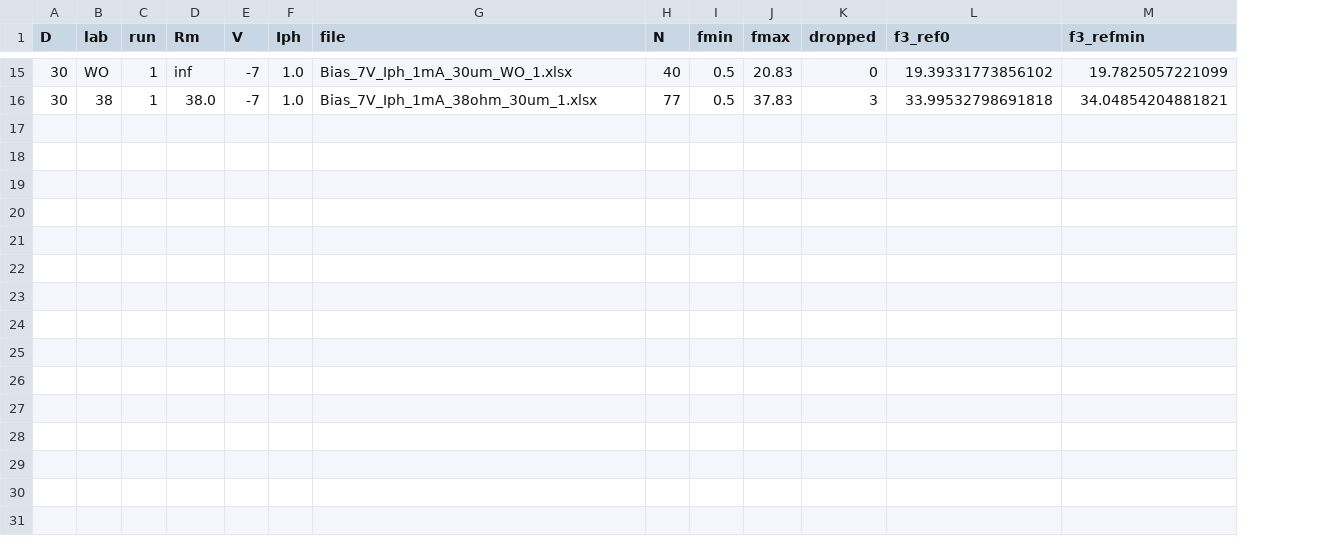
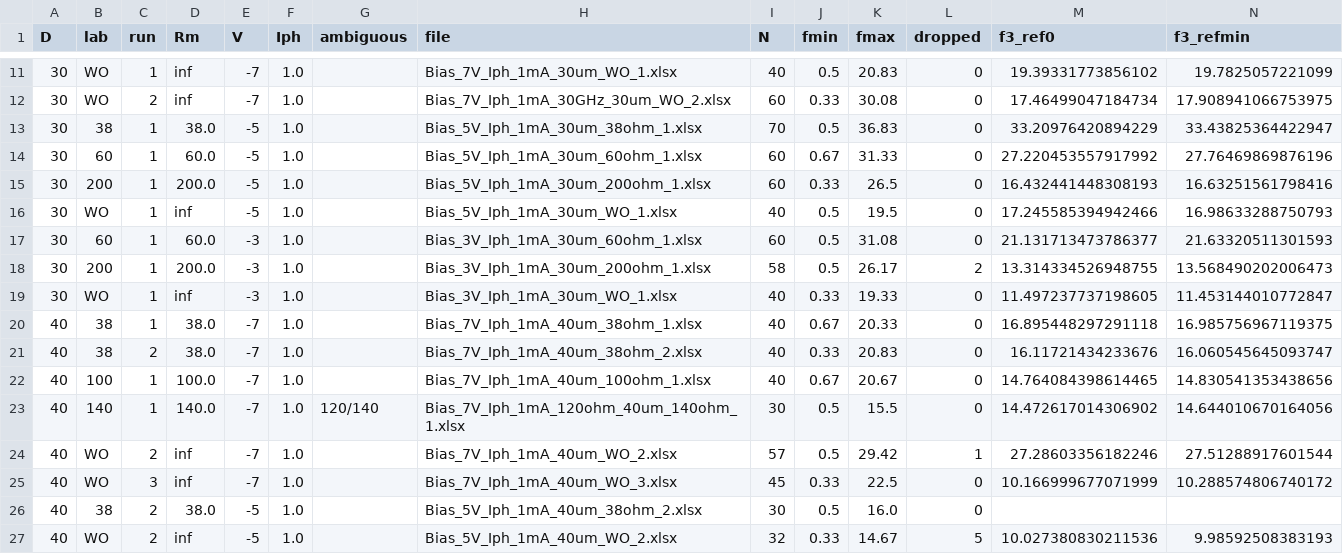
Before and after one commit to skholda/UTC-PD-Simulation, a CSV file: bw_user_f3dB.csv, drawn as a sheet; only a part is shown, gaps mark what is left out; addresses are those after the commit; rows hold the shown columns only; the diff covers the shown part only; the diff names each change by its address in the sheet, - before the commit and + after, or states it on an @@ line.

```diff
--- a/bw_user_f3dB.csv
+++ b/bw_user_f3dB.csv
+column G (ambiguous), empty
-B12 (lab): 38
+B12 (lab): WO
-C12 (run): 1
+C12 (run): 2
-D12 (Rm): 38.0
+D12 (Rm): inf
-H12 (file): Bias_7V_Iph_1mA_38ohm_30um_1.xlsx
+H12 (file): Bias_7V_Iph_1mA_30GHz_30um_WO_2.xlsx
-I12 (N): 77
+I12 (N): 60
-J12 (fmin): 0.5
+J12 (fmin): 0.33
-K12 (fmax): 37.83
+K12 (fmax): 30.08
-L12 (dropped): 3
+L12 (dropped): 0
-M12 (f3_ref0): 33.99532798691818
+M12 (f3_ref0): 17.46499047184734
-N12 (f3_refmin): 34.04854204881821
+N12 (f3_refmin): 17.908941066753975
@@ row 6 moved to row 13: 30 @@
@@ row 7 moved to row 14: 30 @@
@@ row 5 moved to row 15: 30 @@
+row 16: 30 | WO | 1 | inf | -5 | 1.0 |  | Bias_5V_Iph_1mA_30um_WO_1.xlsx | 40 | 0.5 | 19.5 | 0 | 17.245585394942466 | 16.98633288750793
+row 17: 30 | 60 | 1 | 60.0 | -3 | 1.0 |  | Bias_3V_Iph_1mA_30um_60ohm_1.xlsx | 60 | 0.5 | 31.08 | 0 | 21.131713473786377 | 21.63320511301593
@@ row 2 moved to row 18: 30 @@
@@ row 4 moved to row 19: 30 @@
+row 20: 40 | 38 | 1 | 38.0 | -7 | 1.0 |  | Bias_7V_Iph_1mA_40um_38ohm_1.xlsx | 40 | 0.67 | 20.33 | 0 | 16.895448297291118 | 16.985756967119375
+row 21: 40 | 38 | 2 | 38.0 | -7 | 1.0 |  | Bias_7V_Iph_1mA_40um_38ohm_2.xlsx | 40 | 0.33 | 20.83 | 0 | 16.11721434233676 | 16.060545645093747
+row 22: 40 | 100 | 1 | 100.0 | -7 | 1.0 |  | Bias_7V_Iph_1mA_40um_100ohm_1.xlsx | 40 | 0.67 | 20.67 | 0 | 14.764084398614465 | 14.830541353438656
+row 23: 40 | 140 | 1 | 140.0 | -7 | 1.0 | 120/140 | Bias_7V_Iph_1mA_120ohm_40um_140ohm_1.xlsx | 30 | 0.5 | 15.5 | 0 | 14.472617014306902 | 14.644010670164056
+row 24: 40 | WO | 2 | inf | -7 | 1.0 |  | Bias_7V_Iph_1mA_40um_WO_2.xlsx | 57 | 0.5 | 29.42 | 1 | 27.28603356182246 | 27.51288917601544
+row 25: 40 | WO | 3 | inf | -7 | 1.0 |  | Bias_7V_Iph_1mA_40um_WO_3.xlsx | 45 | 0.33 | 22.5 | 0 | 10.166999677071999 | 10.288574806740172
+row 26: 40 | 38 | 2 | 38.0 | -5 | 1.0 |  | Bias_5V_Iph_1mA_40um_38ohm_2.xlsx | 30 | 0.5 | 16.0 | 0
+row 27: 40 | WO | 2 | inf | -5 | 1.0 |  | Bias_5V_Iph_1mA_40um_WO_2.xlsx | 32 | 0.33 | 14.67 | 5 | 10.027380830211536 | 9.98592508383193
```
Also changed, not shown: 1 added row, 2 moved rows and 13 edited cells elsewhere in this file, 16 other files.
